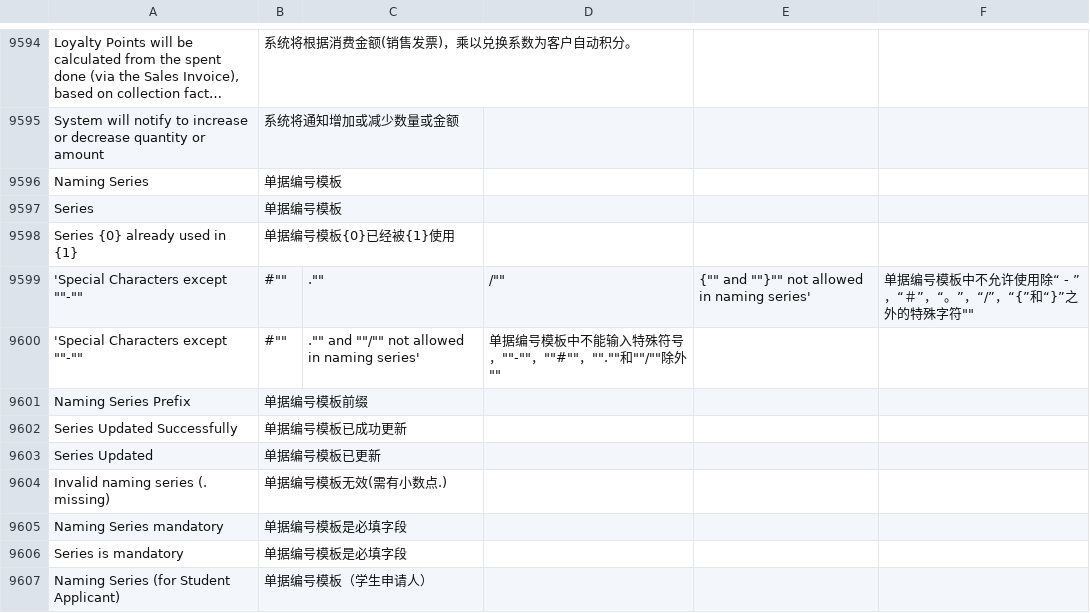
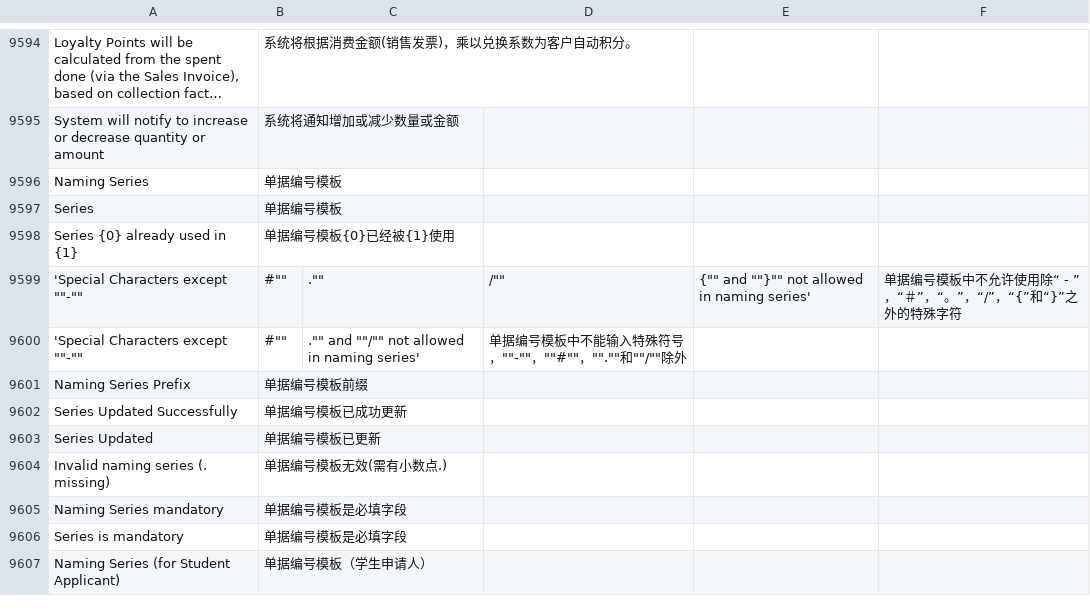
Before and after one commit to z1coyan/erpnext_chinese, a CSV file: erpnext_chinese/translations/zh.csv, drawn as a sheet; only a part is shown, gaps mark what is left out; long unchanged cells end in ….

Commit message:
update erpnext_chinese/translations/zh.csv.
Signed-off-by: 笑熬浆糊 <8551106+qinyanwan@user.noreply.gitee.com>

```diff
--- a/erpnext_chinese/translations/zh.csv
+++ b/erpnext_chinese/translations/zh.csv
@@ -9617,4 +9617,4 @@ Series,单据编号模板
 Series {0} already used in {1},单据编号模板{0}已经被{1}使用
-'Special Characters except ""-"", ""#"", ""."", ""/"", ""{"" and ""}"" not allowed in naming series',""单据编号模板中不允许使用除“ - ”，“＃”，“。”，“/”，“{”和“}”之外的特殊字符""
-'Special Characters except ""-"", ""#"", ""."" and ""/"" not allowed in naming series',""单据编号模板中不能输入特殊符号，""-""，""#""，"".""和""/""除外""
+'Special Characters except ""-"", ""#"", ""."", ""/"", ""{"" and ""}"" not allowed in naming series',单据编号模板中不允许使用除“ - ”，“＃”，“。”，“/”，“{”和“}”之外的特殊字符
+'Special Characters except ""-"", ""#"", ""."" and ""/"" not allowed in naming series',单据编号模板中不能输入特殊符号，""-""，""#""，"".""和""/""除外
 Naming Series Prefix,单据编号模板前缀
```
